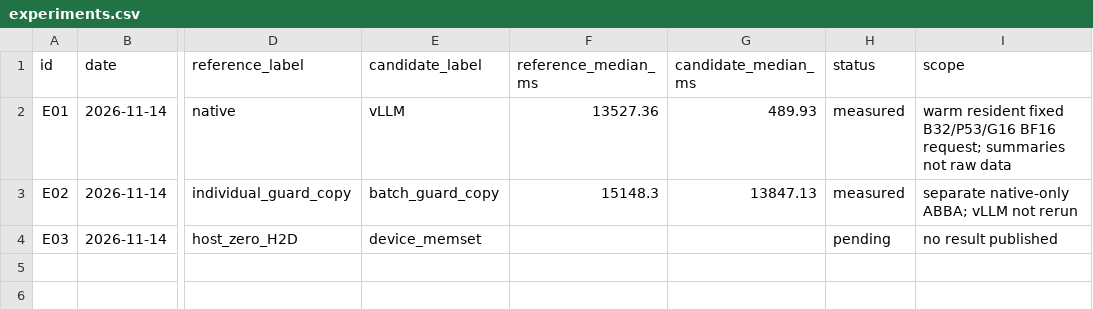
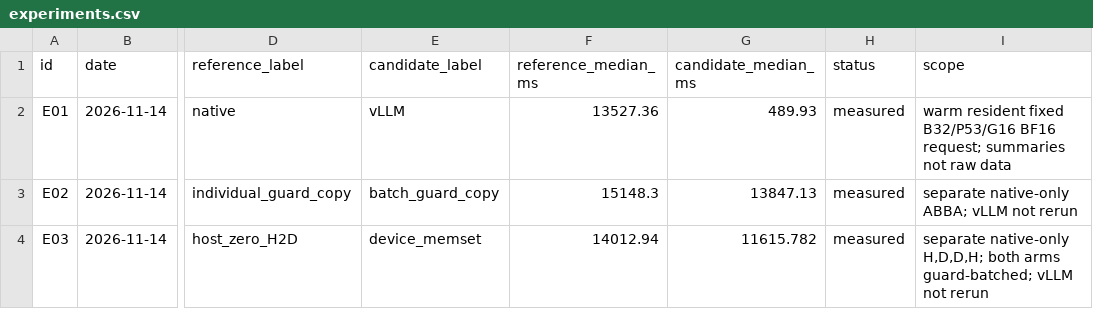
Before and after one commit to ParkHanbum/TileIR-LLM, a CSV file: data/experiments.csv, drawn as a sheet; only a part is shown, gaps mark what is left out; the diff names each change by its address in the sheet, - before the commit and + after, or states it on an @@ line.

Commit message:
docs: record native zero-fill experiment

```diff
--- a/data/experiments.csv
+++ b/data/experiments.csv
-F4 (reference_median_ms): (empty)
+F4 (reference_median_ms): 14012.94
-G4 (candidate_median_ms): (empty)
+G4 (candidate_median_ms): 11615.782
-H4 (status): pending
+H4 (status): measured
-I4 (scope): no result published
+I4 (scope): separate native-only H,D,D,H; both arms guard-batched; vLLM not rerun
```
Also changed, not shown: 5 other files.
